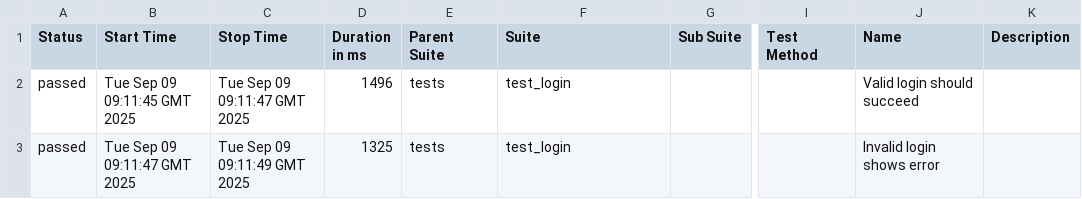
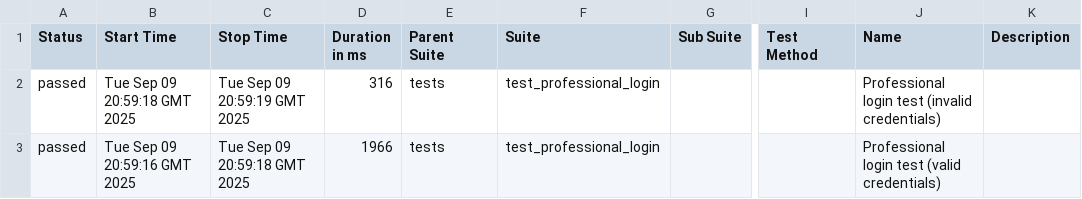
Before and after one commit to Mohitkalantri/selenium-ci-cd, a CSV file: data/suites.csv, drawn as a sheet; only a part is shown, gaps mark what is left out; the diff names each change by its address in the sheet, - before the commit and + after, or states it on an @@ line.

```diff
--- a/data/suites.csv
+++ b/data/suites.csv
-B2 (Start Time): Tue Sep 09 09:11:45 GMT 2025
+B2 (Start Time): Tue Sep 09 20:59:18 GMT 2025
-C2 (Stop Time): Tue Sep 09 09:11:47 GMT 2025
+C2 (Stop Time): Tue Sep 09 20:59:19 GMT 2025
-D2 (Duration in ms): 1496
+D2 (Duration in ms): 316
-F2:F3 (Suite): test_login
+F2:F3 (Suite): test_professional_login
-J2 (Name): Valid login should succeed
+J2 (Name): Professional login test (invalid credentials)
-B3 (Start Time): Tue Sep 09 09:11:47 GMT 2025
+B3 (Start Time): Tue Sep 09 20:59:16 GMT 2025
-C3 (Stop Time): Tue Sep 09 09:11:49 GMT 2025
+C3 (Stop Time): Tue Sep 09 20:59:18 GMT 2025
-D3 (Duration in ms): 1325
+D3 (Duration in ms): 1966
-J3 (Name): Invalid login shows error
+J3 (Name): Professional login test (valid credentials)
```
Also changed, not shown: 25 other files.
